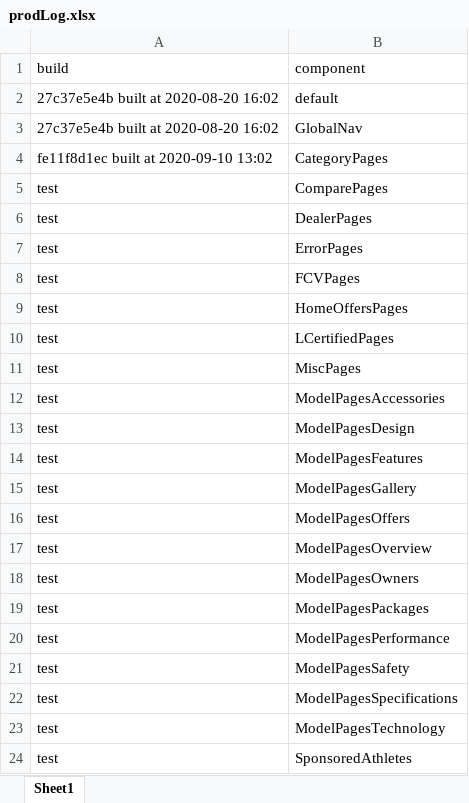
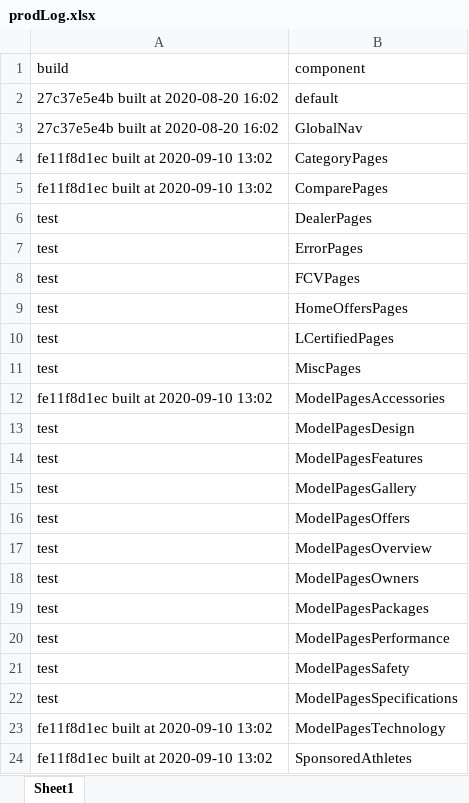
Before and after one commit to will-fregia-tm/katalon_lexc, an Excel workbook: Data Files/prodLog.xlsx, sheet Sheet1, drawn as a sheet; values as stored, in another font and other column widths than the file's, no borders; the diff names each change by its address in the sheet, - before the commit and + after, or states it on an @@ line.

Commit message:
version-triggered smoke test created for all categories

```diff
--- a/Data Files/prodLog.xlsx (sheet Sheet1)
+++ b/Data Files/prodLog.xlsx (sheet Sheet1)
-A5 (build): test
+A5 (build): fe11f8d1ec built at 2020-09-10 13:02
-A12 (build): test
+A12 (build): fe11f8d1ec built at 2020-09-10 13:02
-A23:A24 (build): test
+A23:A24 (build): fe11f8d1ec built at 2020-09-10 13:02
```
Also changed, not shown: 43 other files.
